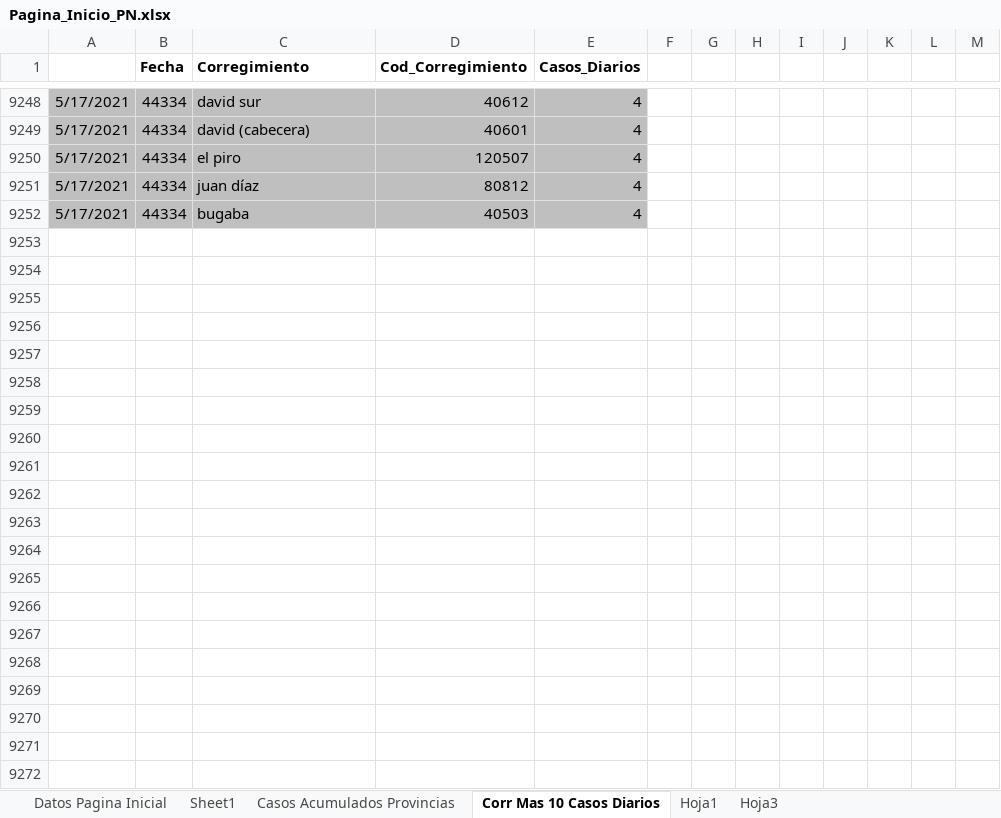
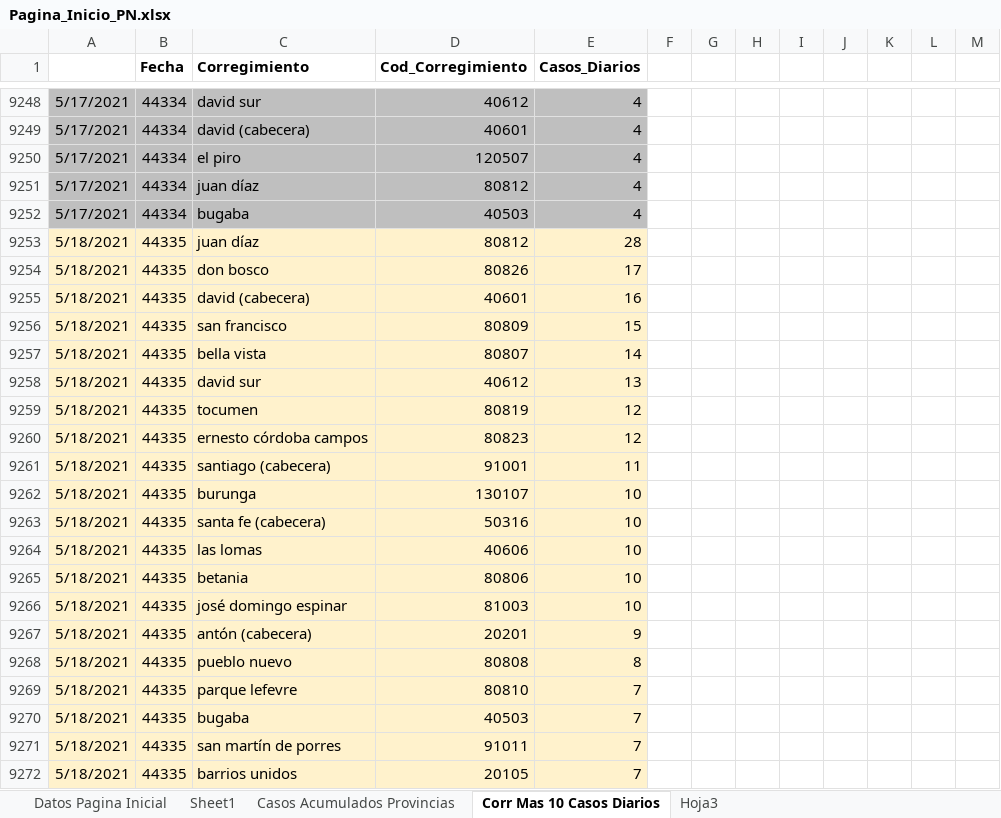
Before and after one commit to Sud-Austral/Datos_Panama, an Excel workbook: datacovidpa/Pagina_Inicio_PN.xlsx, sheet Corr Mas 10 Casos Diarios, drawn as a sheet; only a part is shown, gaps mark what is left out; values as stored, in another font and other column widths than the file's, no borders; table styles not drawn; 1 other sheet too large or unreadable and not compared; the diff names each change by its address in the sheet, - before the commit and + after, or states it on an @@ line.

```diff
--- a/datacovidpa/Pagina_Inicio_PN.xlsx (sheet Corr Mas 10 Casos Diarios)
+++ b/datacovidpa/Pagina_Inicio_PN.xlsx (sheet Corr Mas 10 Casos Diarios)
-sheet tab: Hoja1
+row 9253: 5/18/2021 | 44335 | juan díaz | 80812 | 28
+row 9254: 5/18/2021 | 44335 | don bosco | 80826 | 17
+row 9255: 5/18/2021 | 44335 | david (cabecera) | 40601 | 16
+row 9256: 5/18/2021 | 44335 | san francisco | 80809 | 15
+row 9257: 5/18/2021 | 44335 | bella vista | 80807 | 14
+row 9258: 5/18/2021 | 44335 | david sur | 40612 | 13
+row 9259: 5/18/2021 | 44335 | tocumen | 80819 | 12
+row 9260: 5/18/2021 | 44335 | ernesto córdoba campos | 80823 | 12
+row 9261: 5/18/2021 | 44335 | santiago (cabecera) | 91001 | 11
+row 9262: 5/18/2021 | 44335 | burunga | 130107 | 10
+row 9263: 5/18/2021 | 44335 | santa fe (cabecera) | 50316 | 10
+row 9264: 5/18/2021 | 44335 | las lomas | 40606 | 10
+row 9265: 5/18/2021 | 44335 | betania | 80806 | 10
+row 9266: 5/18/2021 | 44335 | josé domingo espinar | 81003 | 10
+row 9267: 5/18/2021 | 44335 | antón (cabecera) | 20201 | 9
+row 9268: 5/18/2021 | 44335 | pueblo nuevo | 80808 | 8
+row 9269: 5/18/2021 | 44335 | parque lefevre | 80810 | 7
+row 9270: 5/18/2021 | 44335 | bugaba | 40503 | 7
+row 9271: 5/18/2021 | 44335 | san martín de porres | 91011 | 7
+row 9272: 5/18/2021 | 44335 | barrios unidos | 20105 | 7
```
Also changed, not shown: sheet Datos Pagina Inicial, datacovidpa/ECONOMICOS PN.xlsx, 2 other files.
